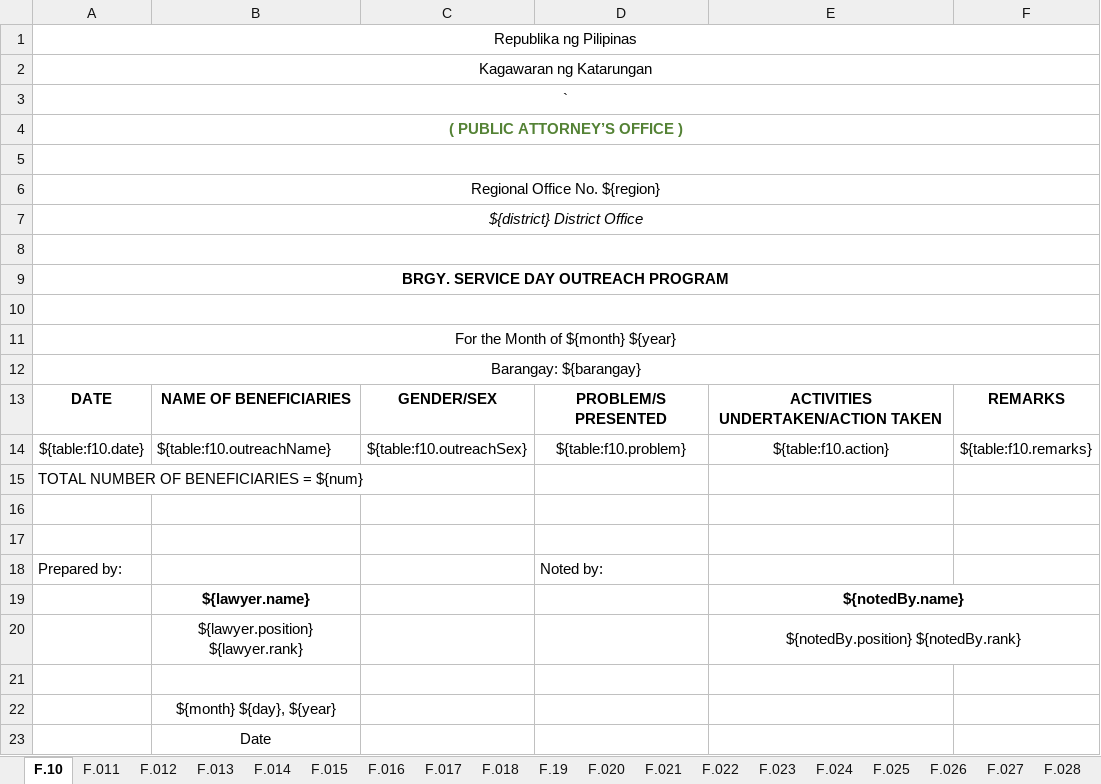
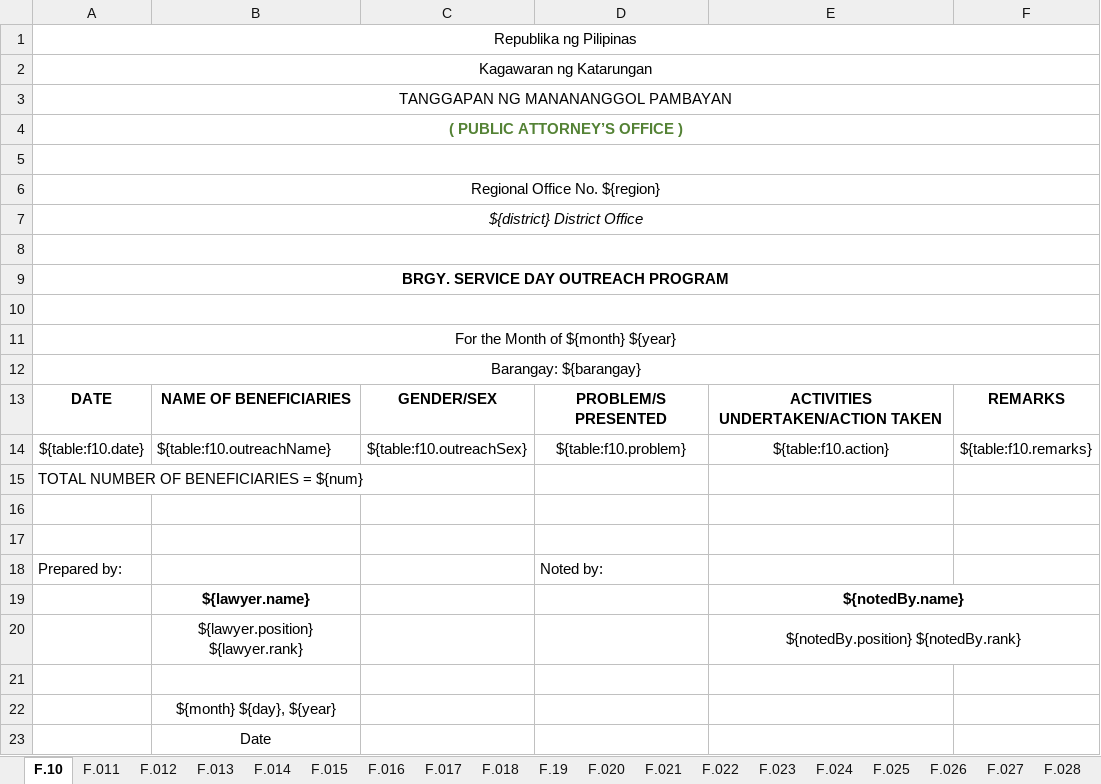
Before and after one commit to EleniruthGarcia/PAO-ERS-v.2.0, an Excel workbook: src/lib/server/report/template.xlsx, sheet F.10, drawn as a sheet; values as stored, in another font and other column widths than the file's, no borders; charts and pictures not drawn; the diff names each change by its address in the sheet, - before the commit and + after, or states it on an @@ line.

Commit message:
fixes outreach report (#12)

```diff
--- a/src/lib/server/report/template.xlsx (sheet F.10)
+++ b/src/lib/server/report/template.xlsx (sheet F.10)
-A3: `
+A3: TANGGAPAN NG MANANANGGOL PAMBAYAN
```
Also changed, not shown: 3 other files.
